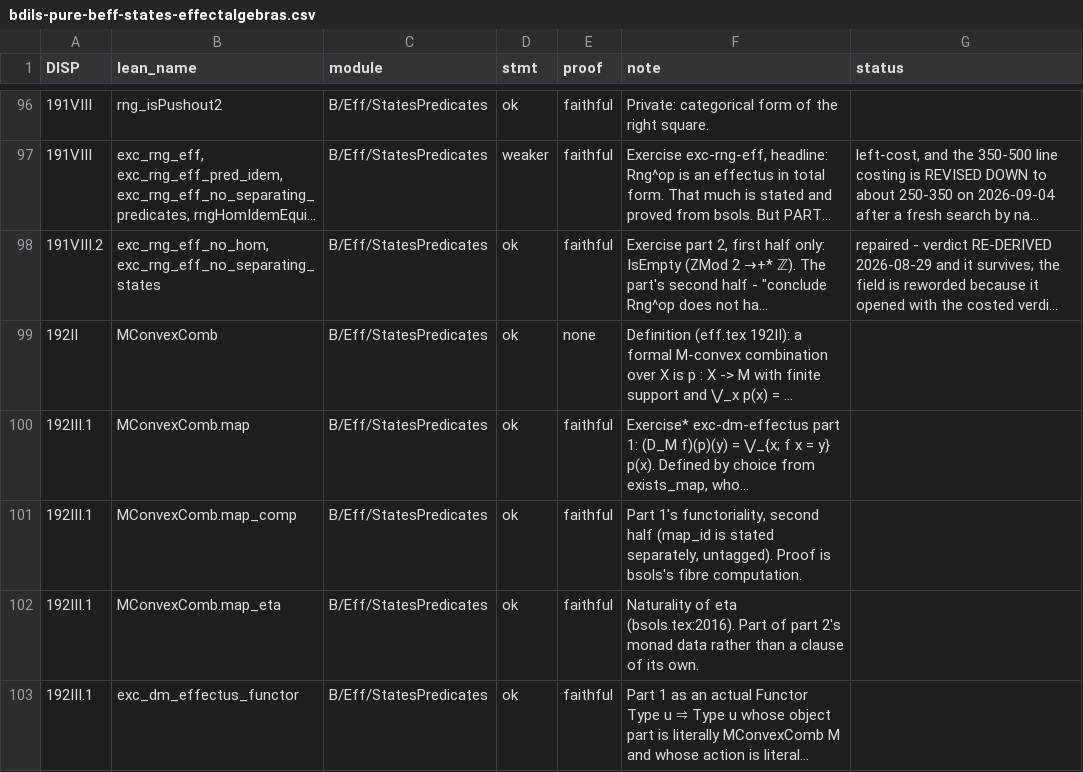
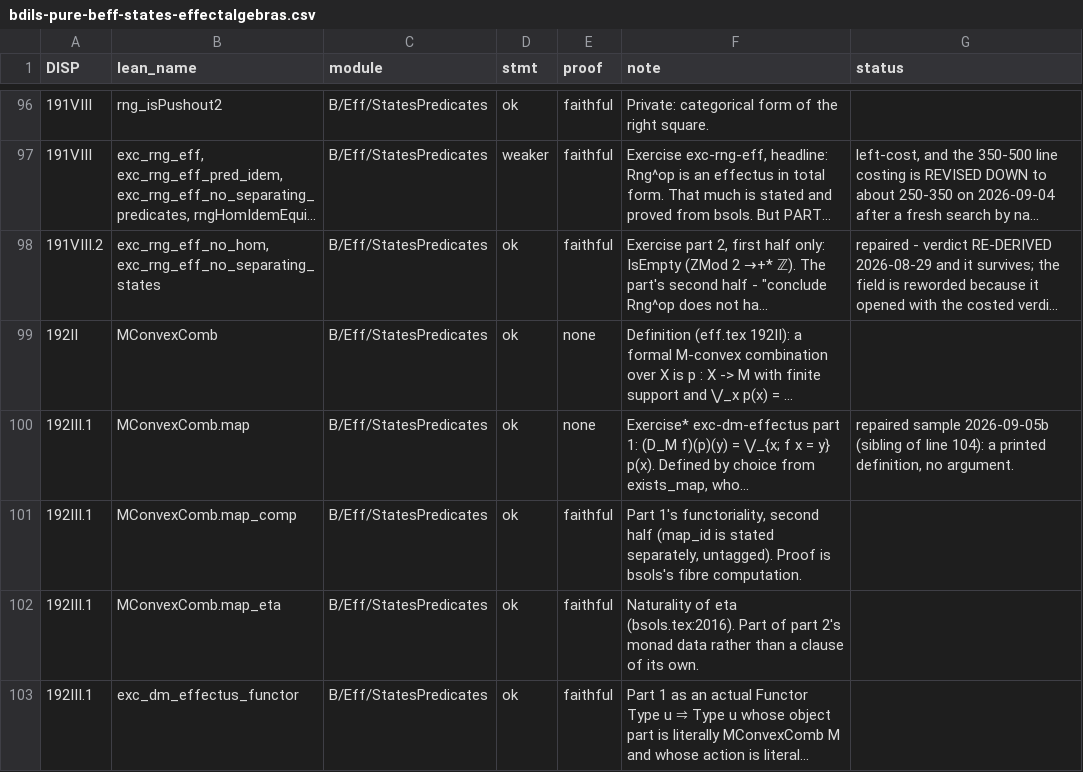
Before and after one commit to westerbaan/theses, a CSV file: lean/docs/audit/bdils-pure-beff-states-effectalgebras.csv, drawn as a sheet; only a part is shown, gaps mark what is left out; long unchanged cells end in …; the diff covers the shown part only; the diff names each change by its address in the sheet, - before the commit and + after, or states it on an @@ line.

```diff
--- a/lean/docs/audit/bdils-pure-beff-states-effectalgebras.csv
+++ b/lean/docs/audit/bdils-pure-beff-states-effectalgebras.csv
-E100 (proof): faithful
+E100 (proof): none
-G100 (status): (empty)
+G100 (status): repaired sample 2026-09-05b (sibling of line 104): a printed definition, no argument.
```
Also changed, not shown: 10 edited cells elsewhere in this file, lean/docs/audit/bdils-hilbertmodules-selfdualcompletion.csv, lean/docs/audit/beff-vnexamples.csv, 2 other files.
